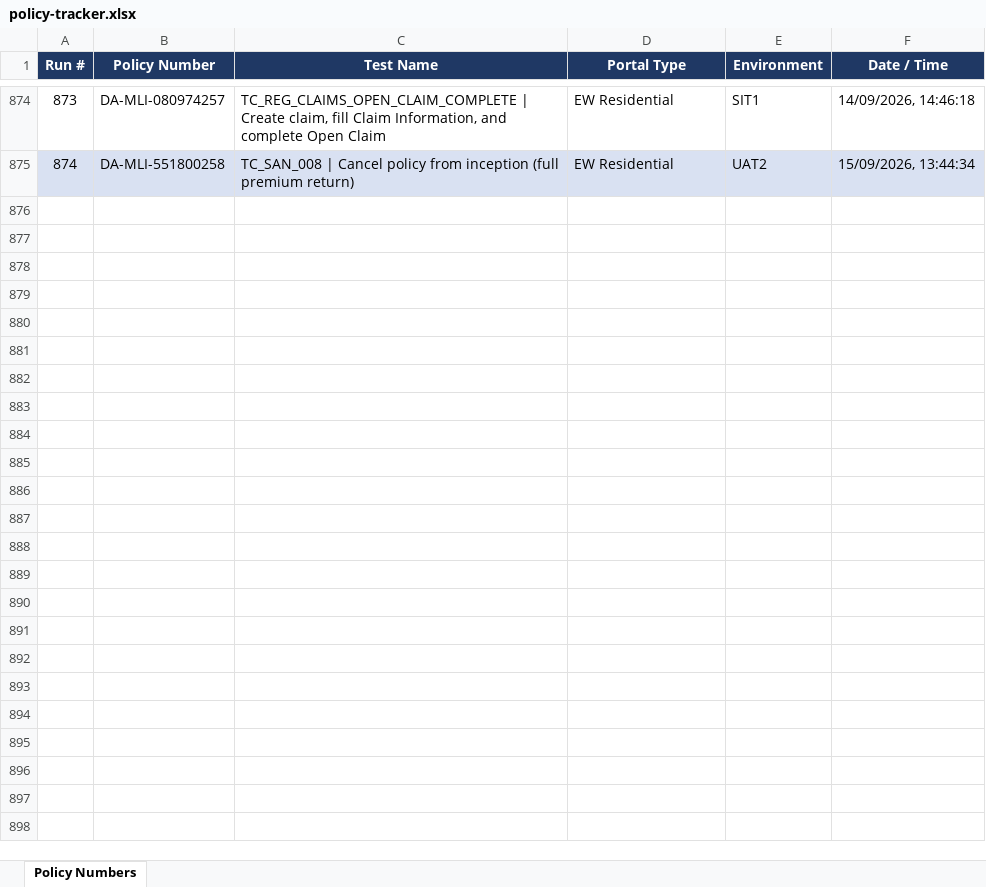
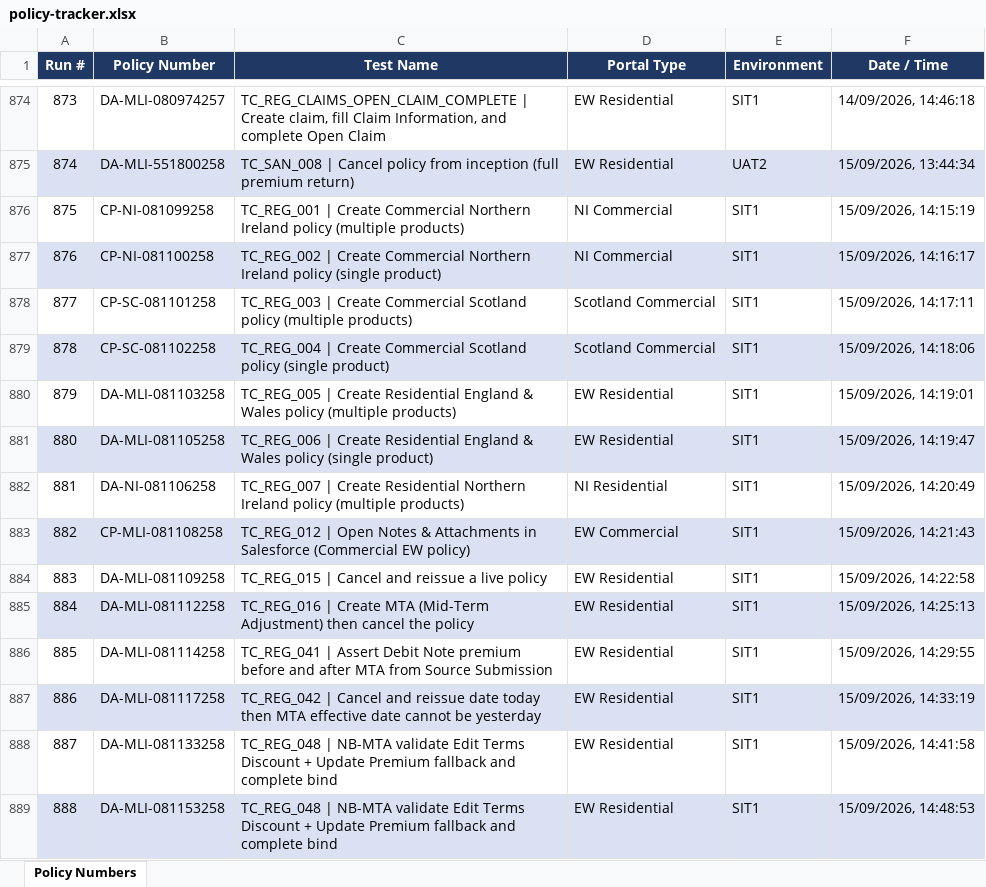
Before and after one commit to smrutirmohanty87/MLIS_BDD, an Excel workbook: reports/policy-tracker.xlsx, sheet Policy Numbers, drawn as a sheet; only a part is shown, gaps mark what is left out; values as stored, in another font and other column widths than the file's, no borders; the diff names each change by its address in the sheet, - before the commit and + after, or states it on an @@ line.

```diff
--- a/reports/policy-tracker.xlsx (sheet Policy Numbers)
+++ b/reports/policy-tracker.xlsx (sheet Policy Numbers)
+row 876: 875 | CP-NI-081099258 | TC_REG_001 | Create Commercial Northern Ireland policy (multiple products) | NI Commercial | SIT1 | 15/09/2026, 14:15:19
+row 877: 876 | CP-NI-081100258 | TC_REG_002 | Create Commercial Northern Ireland policy (single product) | NI Commercial | SIT1 | 15/09/2026, 14:16:17
+row 878: 877 | CP-SC-081101258 | TC_REG_003 | Create Commercial Scotland policy (multiple products) | Scotland Commercial | SIT1 | 15/09/2026, 14:17:11
+row 879: 878 | CP-SC-081102258 | TC_REG_004 | Create Commercial Scotland policy (single product) | Scotland Commercial | SIT1 | 15/09/2026, 14:18:06
+row 880: 879 | DA-MLI-081103258 | TC_REG_005 | Create Residential England & Wales policy (multiple products) | EW Residential | SIT1 | 15/09/2026, 14:19:01
+row 881: 880 | DA-MLI-081105258 | TC_REG_006 | Create Residential England & Wales policy (single product) | EW Residential | SIT1 | 15/09/2026, 14:19:47
+row 882: 881 | DA-NI-081106258 | TC_REG_007 | Create Residential Northern Ireland policy (multiple products) | NI Residential | SIT1 | 15/09/2026, 14:20:49
+row 883: 882 | CP-MLI-081108258 | TC_REG_012 | Open Notes & Attachments in Salesforce (Commercial EW policy) | EW Commercial | SIT1 | 15/09/2026, 14:21:43
+row 884: 883 | DA-MLI-081109258 | TC_REG_015 | Cancel and reissue a live policy | EW Residential | SIT1 | 15/09/2026, 14:22:58
+row 885: 884 | DA-MLI-081112258 | TC_REG_016 | Create MTA (Mid-Term Adjustment) then cancel the policy | EW Residential | SIT1 | 15/09/2026, 14:25:13
+row 886: 885 | DA-MLI-081114258 | TC_REG_041 | Assert Debit Note premium before and after MTA from Source Submission | EW Residential | SIT1 | 15/09/2026, 14:29:55
+row 887: 886 | DA-MLI-081117258 | TC_REG_042 | Cancel and reissue date today then MTA effective date cannot be yesterday | EW Residential | SIT1 | 15/09/2026, 14:33:19
+row 888: 887 | DA-MLI-081133258 | TC_REG_048 | NB-MTA validate Edit Terms Discount + Update Premium fallback and complete bind | EW Residential | SIT1 | 15/09/2026, 14:41:58
+row 889: 888 | DA-MLI-081153258 | TC_REG_048 | NB-MTA validate Edit Terms Discount + Update Premium fallback and complete bind | EW Residential | SIT1 | 15/09/2026, 14:48:53
```
Also changed, not shown: 8 other files.
